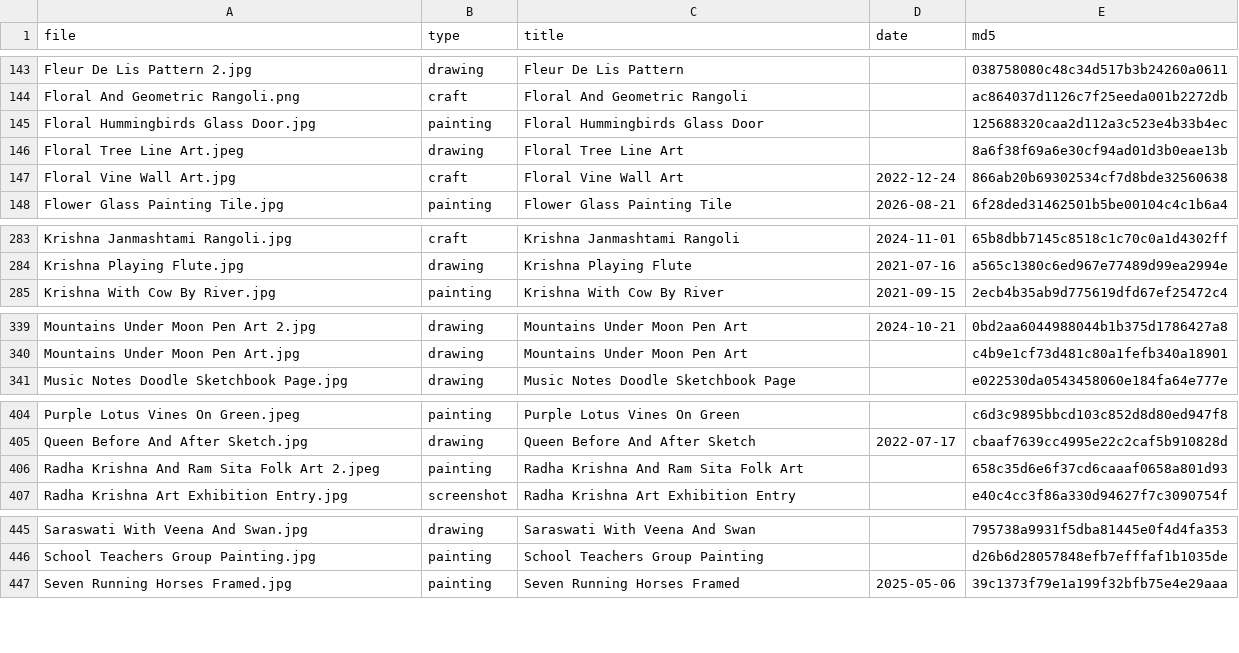
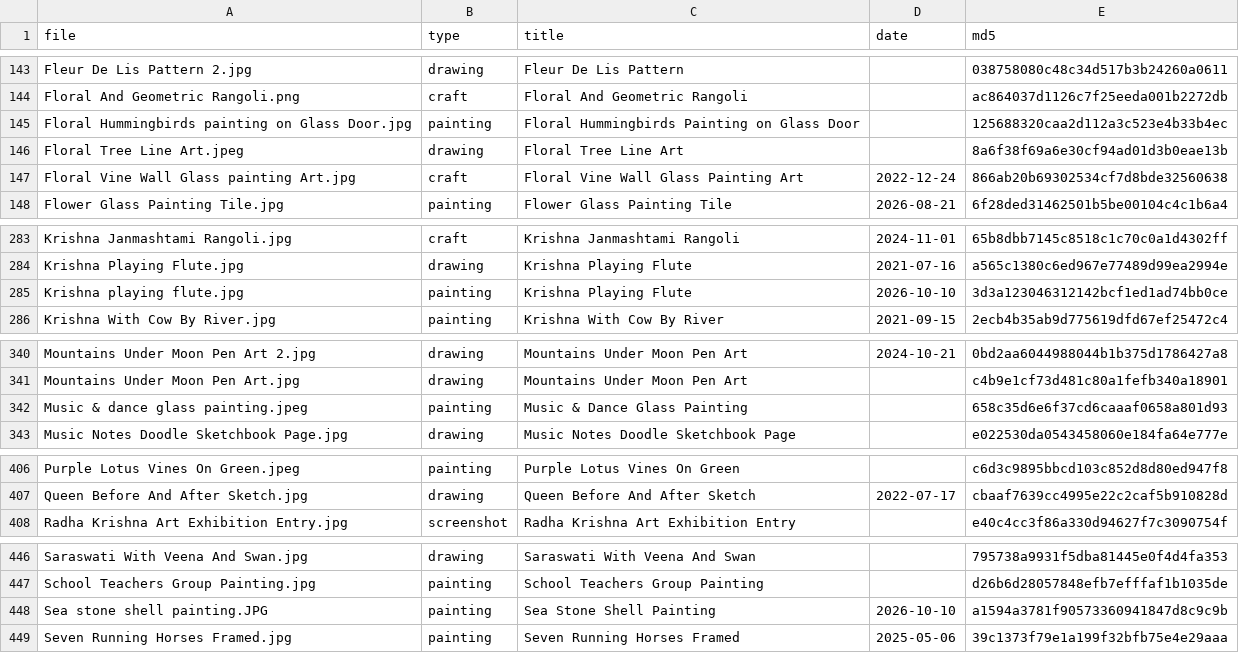
Before and after one commit to dreamerskymaster/mahartworks, a TSV file: build/catalog.tsv, drawn as a sheet; only a part is shown, gaps mark what is left out; the diff covers the shown part only.

```diff
--- a/build/catalog.tsv
+++ b/build/catalog.tsv
@@ -144,5 +144,5 @@ Fleur De Lis Pattern 2.jpg	drawing	Fleur De Lis Pattern		038758080c48c34d517b3b2
 Floral And Geometric Rangoli.png	craft	Floral And Geometric Rangoli		ac864037d1126c7f25eeda001b2272db
-Floral Hummingbirds Glass Door.jpg	painting	Floral Hummingbirds Glass Door		125688320caa2d112a3c523e4b33b4ec
+Floral Hummingbirds painting on Glass Door.jpg	painting	Floral Hummingbirds Painting on Glass Door		125688320caa2d112a3c523e4b33b4ec
 Floral Tree Line Art.jpeg	drawing	Floral Tree Line Art		8a6f38f69a6e30cf94ad01d3b0eae13b
-Floral Vine Wall Art.jpg	craft	Floral Vine Wall Art	2022-12-24	866ab20b69302534cf7d8bde32560638
+Floral Vine Wall Glass painting Art.jpg	craft	Floral Vine Wall Glass Painting Art	2022-12-24	866ab20b69302534cf7d8bde32560638
 Flower Glass Painting Tile.jpg	painting	Flower Glass Painting Tile	2026-08-21	6f28ded31462501b5be00104c4c1b6a4
@@ -284,2 +284,3 @@ Krishna Janmashtami Rangoli.jpg	craft	Krishna Janmashtami Rangoli	2024-11-01	65b
 Krishna Playing Flute.jpg	drawing	Krishna Playing Flute	2021-07-16	a565c1380c6ed967e77489d99ea2994e
+Krishna playing flute.jpg	painting	Krishna Playing Flute	2026-10-10	3d3a123046312142bcf1ed1ad74bb0ce
 Krishna With Cow By River.jpg	painting	Krishna With Cow By River	2021-09-15	2ecb4b35ab9d775619dfd67ef25472c4
@@ -340,2 +341,3 @@ Mountains Under Moon Pen Art 2.jpg	drawing	Mountains Under Moon Pen Art	2024-10-
 Mountains Under Moon Pen Art.jpg	drawing	Mountains Under Moon Pen Art		c4b9e1cf73d481c80a1fefb340a18901
+Music & dance glass painting.jpeg	painting	Music & Dance Glass Painting		658c35d6e6f37cd6caaaf0658a801d93
 Music Notes Doodle Sketchbook Page.jpg	drawing	Music Notes Doodle Sketchbook Page		e022530da0543458060e184fa64e777e
@@ -405,3 +407,2 @@ Purple Lotus Vines On Green.jpeg	painting	Purple Lotus Vines On Green		c6d3c9895
 Queen Before And After Sketch.jpg	drawing	Queen Before And After Sketch	2022-07-17	cbaaf7639cc4995e22c2caf5b910828d
-Radha Krishna And Ram Sita Folk Art 2.jpeg	painting	Radha Krishna And Ram Sita Folk Art		658c35d6e6f37cd6caaaf0658a801d93
 Radha Krishna Art Exhibition Entry.jpg	screenshot	Radha Krishna Art Exhibition Entry		e40c4cc3f86a330d94627f7c3090754f
@@ -446,2 +447,3 @@ Saraswati With Veena And Swan.jpg	drawing	Saraswati With Veena And Swan		795738a
 School Teachers Group Painting.jpg	painting	School Teachers Group Painting		d26b6d28057848efb7efffaf1b1035de
+Sea stone shell painting.JPG	painting	Sea Stone Shell Painting	2026-10-10	a1594a3781f90573360941847d8c9c9b
 Seven Running Horses Framed.jpg	painting	Seven Running Horses Framed	2025-05-06	39c1373f79e1a199f32bfb75e4e29aaa
```
Also changed, not shown: 2 edited cells elsewhere in this file, 22 other files.
